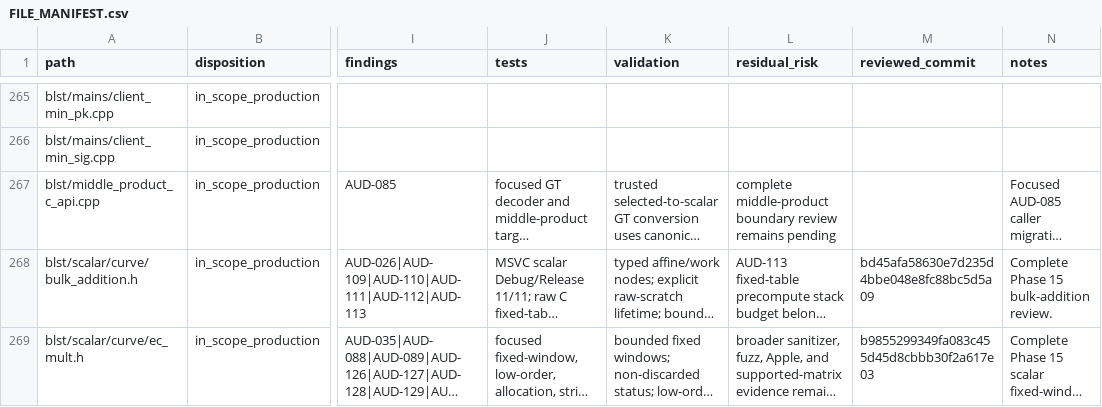
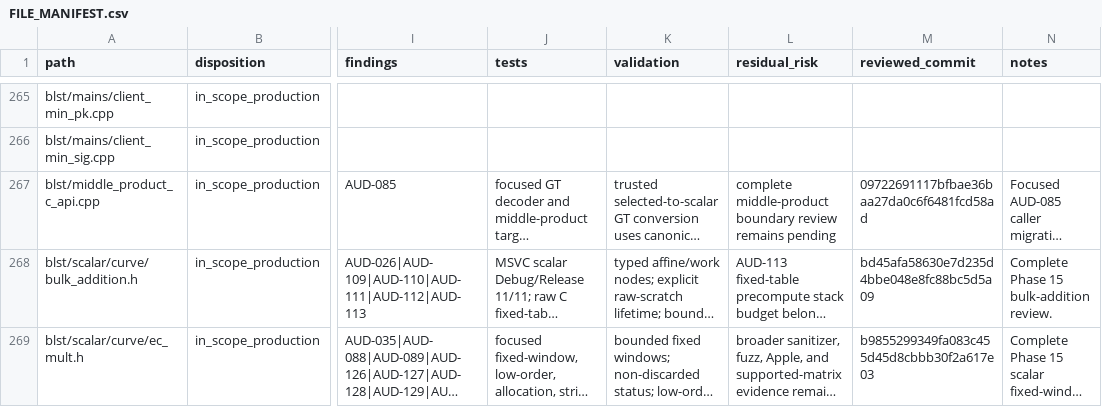
Before and after one commit to ladnir/temp-cat-blst, a CSV file: docs/audit/FILE_MANIFEST.csv, drawn as a sheet; only a part is shown, gaps mark what is left out; long unchanged cells end in …; the diff covers the shown part only; the diff names each change by its address in the sheet, - before the commit and + after, or states it on an @@ line.

```diff
--- a/docs/audit/FILE_MANIFEST.csv
+++ b/docs/audit/FILE_MANIFEST.csv
-M267 (reviewed_commit): (empty)
+M267 (reviewed_commit): 09722691117bfbae36baa27da0c6f6481fcd58ad
```
Also changed, not shown: 65 edited cells elsewhere in this file, 7 other files.
